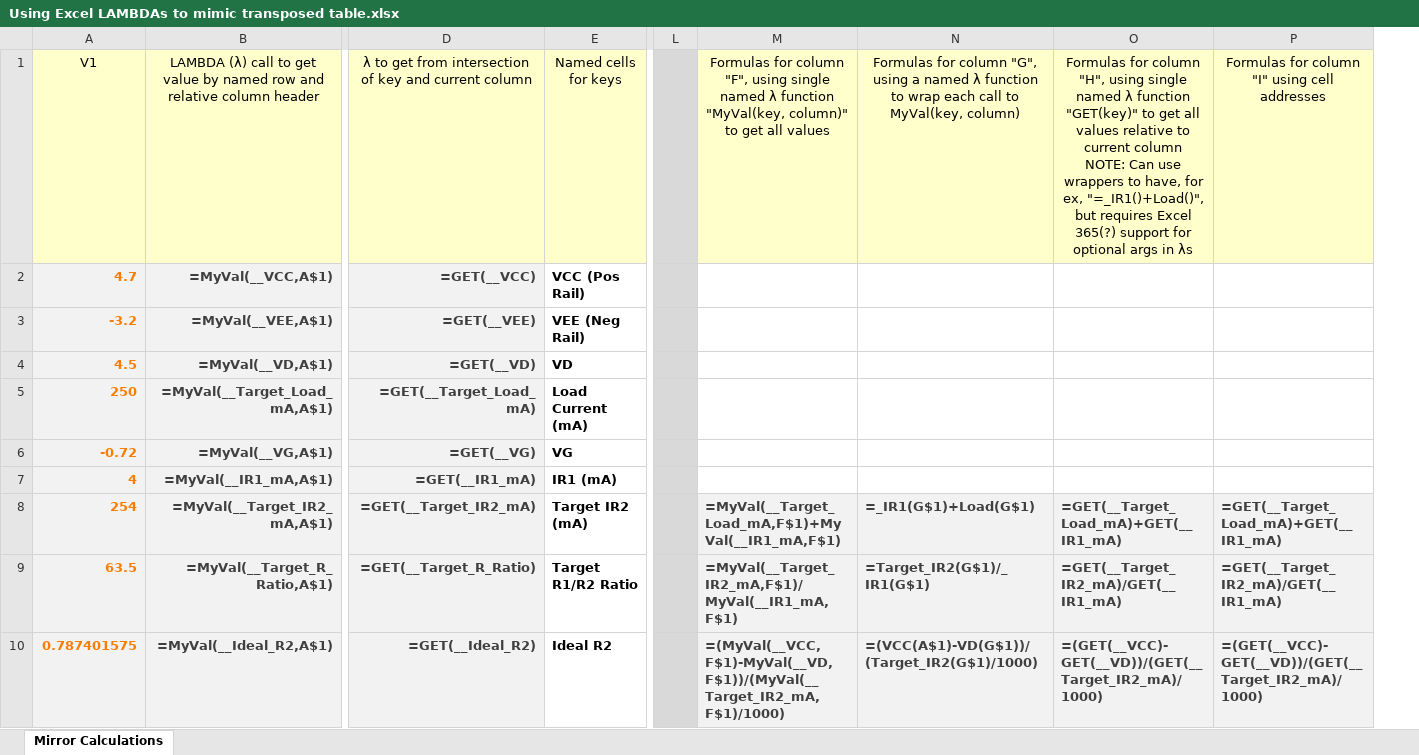
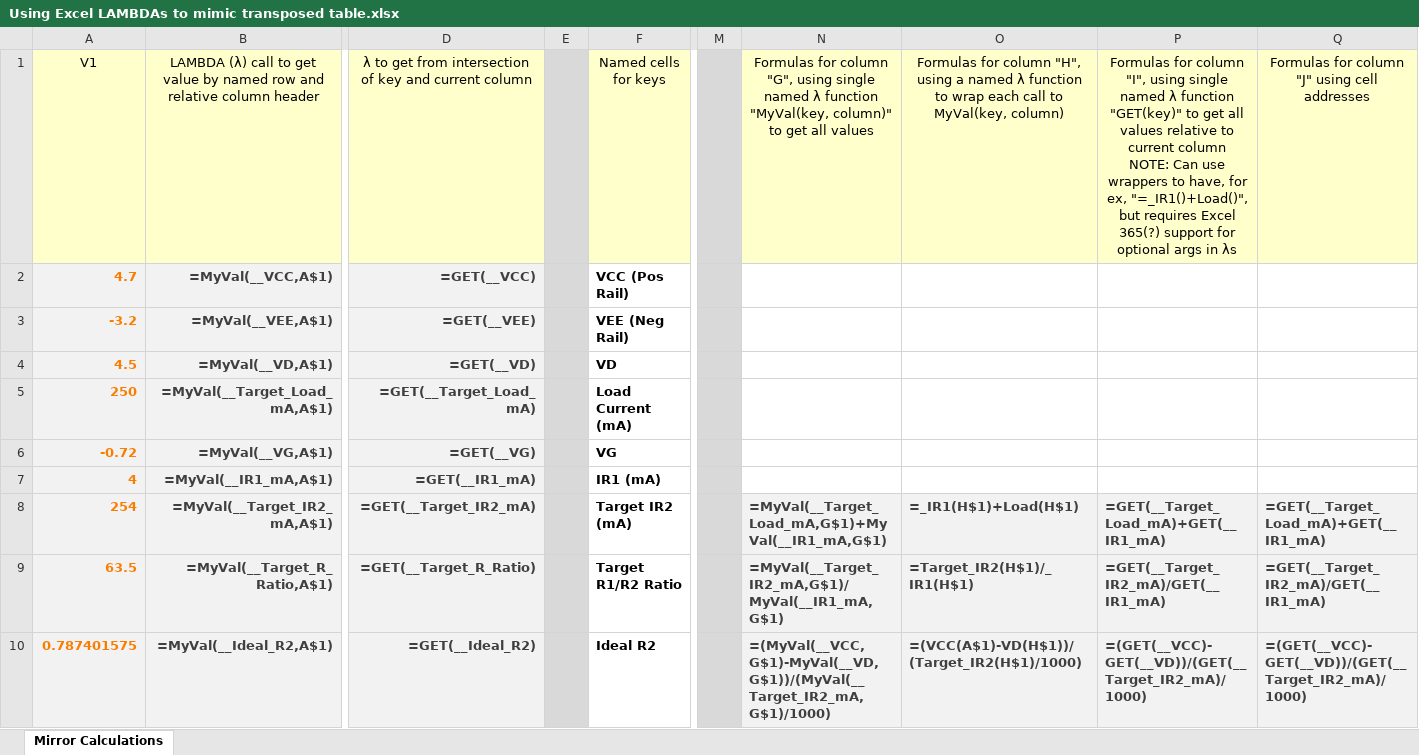
Before and after one commit to RnDMonkey/testRepo, an Excel workbook: SU1050791/Using Excel LAMBDAs to mimic transposed table.xlsx, sheet Mirror Calculations, drawn as a sheet; only a part is shown, gaps mark what is left out; values as stored, in another font and other column widths than the file's, no borders; charts and pictures and conditional formats not drawn; removed rows and columns are numbered as before the commit, all else as after; the diff names each change by its address in the sheet, - before the commit and + after, or states it on an @@ line.

Commit message:
Add files via upload
updated formatting a little

```diff
--- a/SU1050791/Using Excel LAMBDAs to mimic transposed table.xlsx (sheet Mirror Calculations)
+++ b/SU1050791/Using Excel LAMBDAs to mimic transposed table.xlsx (sheet Mirror Calculations)
+column E, empty
-column M, rows 1-10: Formulas for column "F", using single named λ function "MyVal(key, column)" to get all values |  |  |  |  |  |  | =MyVal(__Target_Load_mA,F$1)+MyVal(__IR1_mA,F$1) | =MyVal(__Target_IR2_mA,F$1)/MyVal(__IR1_mA,F$1) | =(MyVal(__VCC,F$1)-MyVal(__VD,F$1))/(MyVal(__Target_IR2_mA,F$1)/1000)
-column N, rows 1-10: Formulas for column "G", using a named λ function to wrap each call to MyVal(key, column) |  |  |  |  |  |  | =_IR1(G$1)+Load(G$1) | =Target_IR2(G$1)/_IR1(G$1) | =(VCC(A$1)-VD(G$1))/(Target_IR2(G$1)/1000)
+column N, rows 1-10: Formulas for column "G", using single named λ function "MyVal(key, column)" to get all values |  |  |  |  |  |  | =MyVal(__Target_Load_mA,G$1)+MyVal(__IR1_mA,G$1) | =MyVal(__Target_IR2_mA,G$1)/MyVal(__IR1_mA,G$1) | =(MyVal(__VCC,G$1)-MyVal(__VD,G$1))/(MyVal(__Target_IR2_mA,G$1)/1000)
+column O, rows 1-10: Formulas for column "H", using a named λ function to wrap each call to MyVal(key, column) |  |  |  |  |  |  | =_IR1(H$1)+Load(H$1) | =Target_IR2(H$1)/_IR1(H$1) | =(VCC(A$1)-VD(H$1))/(Target_IR2(H$1)/1000)
-P1: …for column "H", using single…
+P1: …for column "I", using single…
-Q1: Formulas for column "I" using cell addresses
+Q1: Formulas for column "J" using cell addresses
```
Also changed, not shown: formulas that keep their value, charts or pictures.
